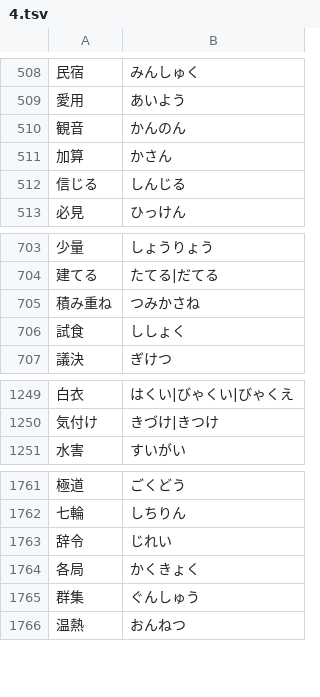
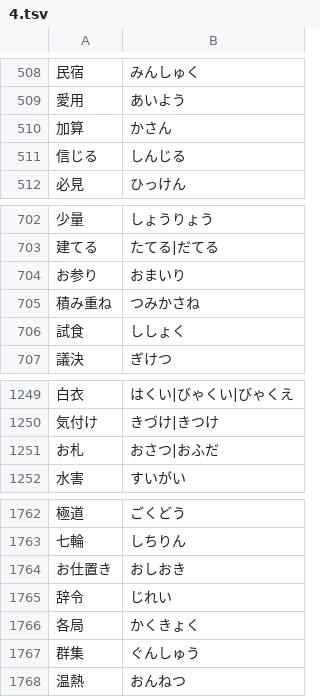
Before and after one commit to marmooo/talk-yomi, a TSV file: docs/data/4.tsv, drawn as a sheet; only a part is shown, gaps mark what is left out; removed rows and columns are numbered as before the commit, all else as after; the diff names each change by its address in the sheet, - before the commit and + after, or states it on an @@ line.

```diff
--- a/docs/data/4.tsv
+++ b/docs/data/4.tsv
-row 510: 観音 | かんのん
+row 704: お参り | おまいり
+row 1251: お札 | おさつ|おふだ
+row 1764: お仕置き | おしおき
```
Also changed, not shown: docs/data/11.tsv, docs/data/8.tsv, 17 other files.
